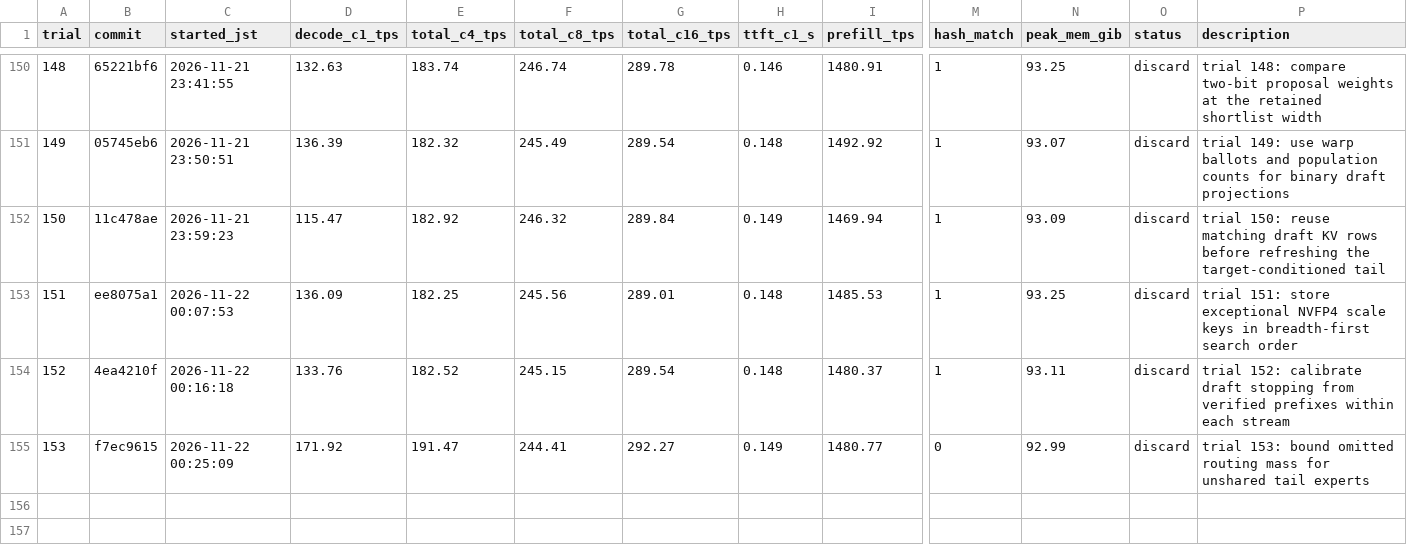
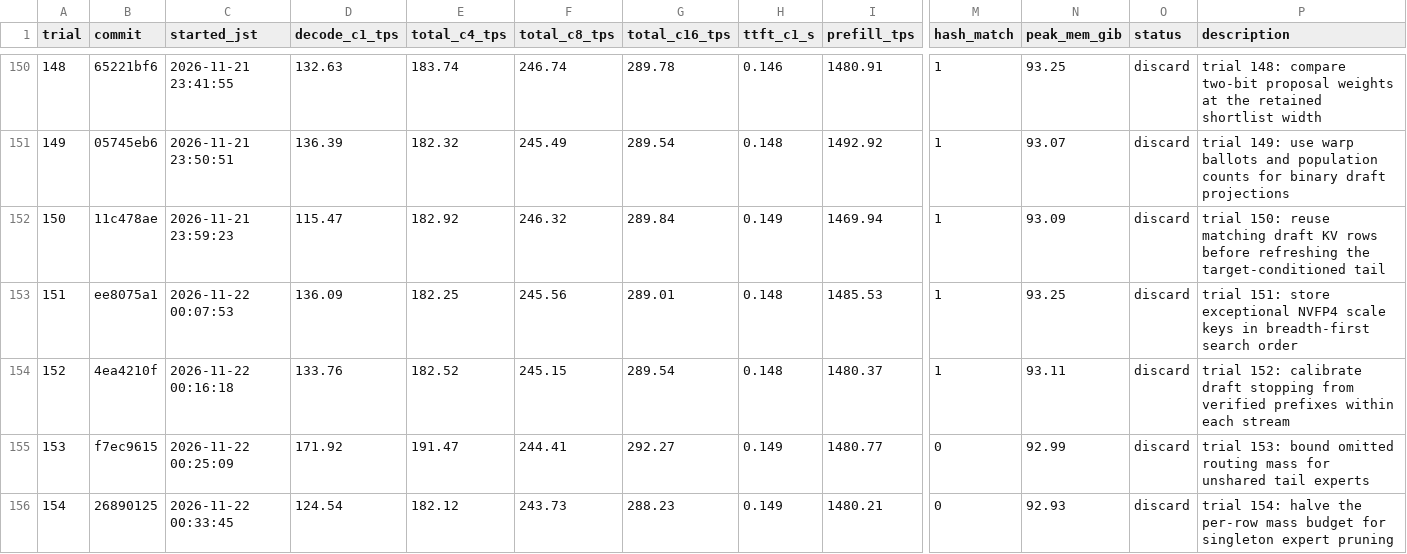
Before and after one commit to 42si/qwen38-flash-next-autoresearch, a TSV file: spark/results.tsv, drawn as a sheet; only a part is shown, gaps mark what is left out; rows hold the shown columns only; the diff names each change by its address in the sheet, - before the commit and + after, or states it on an @@ line.

Commit message:
spark trial 154: discard

```diff
--- a/spark/results.tsv
+++ b/spark/results.tsv
+row 156: 154 | 26890125 | 2026-11-22 00:33:45 | 124.54 | 182.12 | 243.73 | 288.23 | 0.149 | 1480.21 | 0 | 92.93 | discard | trial 154: halve the per-row mass budget for singleton expert pruning
```
Also changed, not shown: 2 other files.
